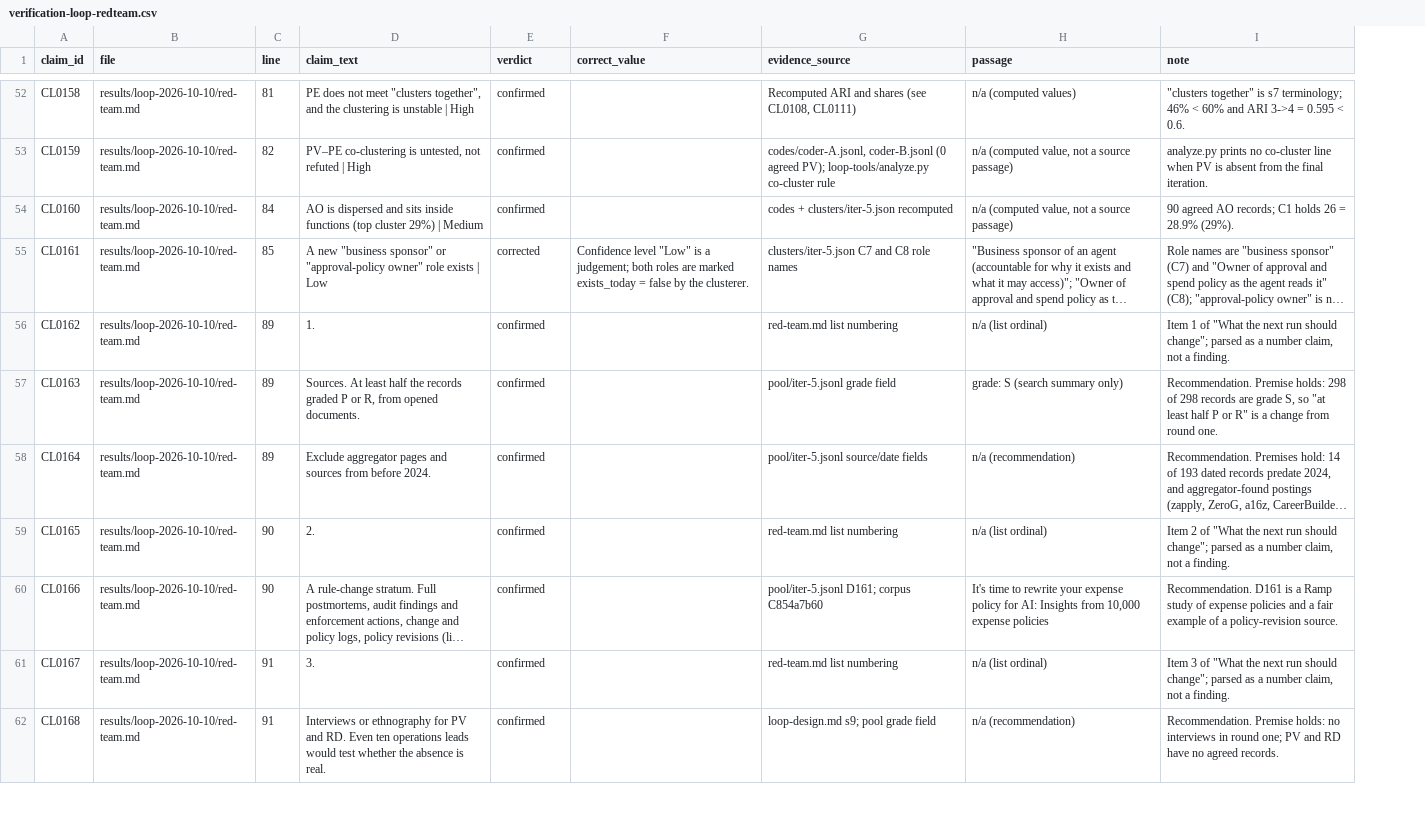
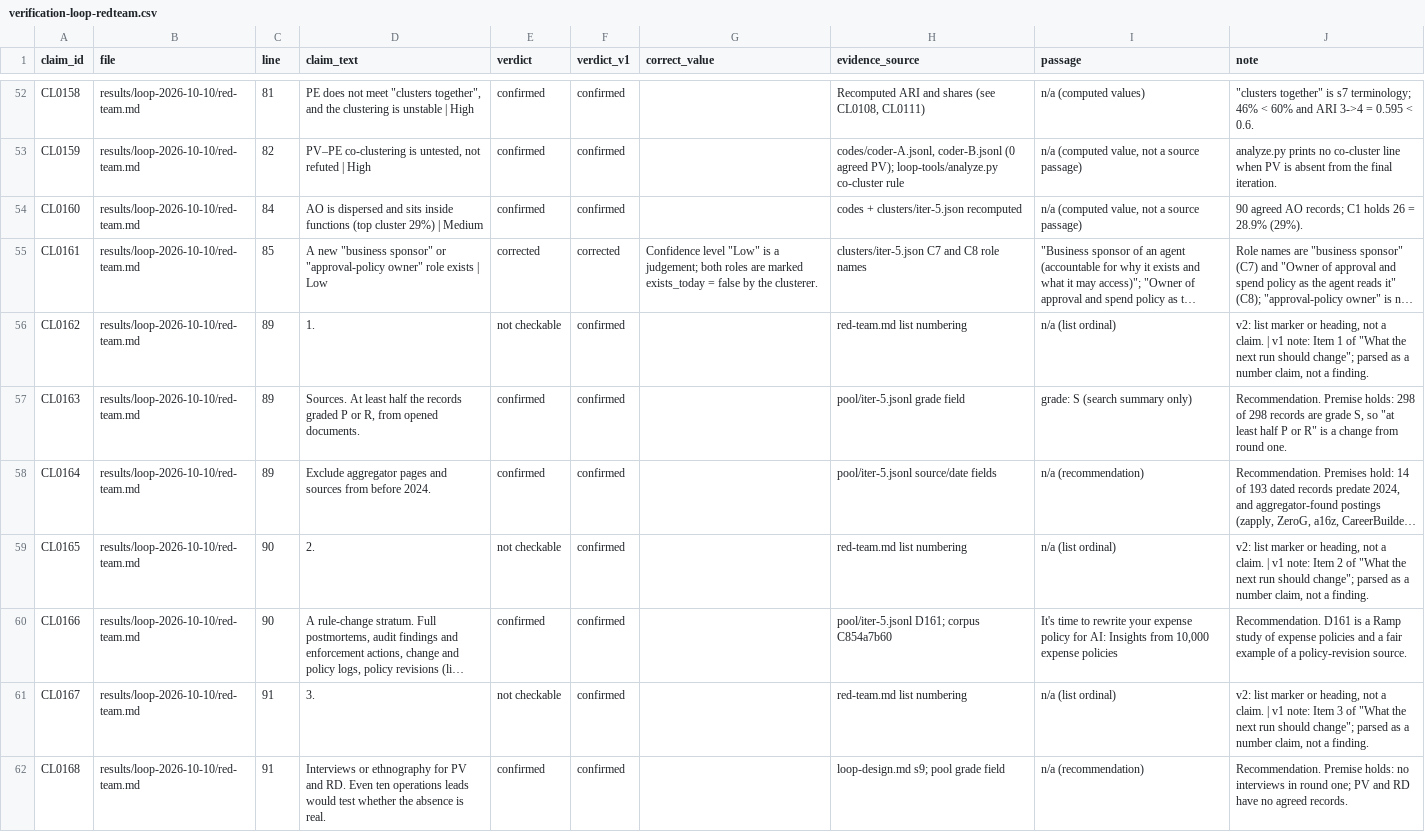
Before and after one commit to protocolvision/sig-p4b, a CSV file: drafts/research/who-owns-the-rules/results/rerun-2026-10-10/verification-loop-redteam.csv, drawn as a sheet; only a part is shown, gaps mark what is left out; long unchanged cells end in …; addresses are those after the commit; the diff covers the shown part only; the diff names each change by its address in the sheet, - before the commit and + after, or states it on an @@ line.

```diff
--- a/drafts/research/who-owns-the-rules/results/rerun-2026-10-10/verification-loop-redteam.csv
+++ b/drafts/research/who-owns-the-rules/results/rerun-2026-10-10/verification-loop-redteam.csv
+column F (verdict_v1), rows 52-62: confirmed | confirmed | confirmed | corrected | confirmed | confirmed | confirmed | confirmed | confirmed | confirmed | confirmed
-E56 (verdict): confirmed
+E56 (verdict): not checkable
-J56 (note): Item 1…
+J56 (note): v2: list marker or heading, not a claim. | v1 note: Item 1…
-E59 (verdict): confirmed
+E59 (verdict): not checkable
-J59 (note): Item 2…
+J59 (note): v2: list marker or heading, not a claim. | v1 note: Item 2…
-E61 (verdict): confirmed
+E61 (verdict): not checkable
-J61 (note): Item 3…
+J61 (note): v2: list marker or heading, not a claim. | v1 note: Item 3…
```
Also changed, not shown: 12 edited cells elsewhere in this file, drafts/research/who-owns-the-rules/results/rerun-2026-10-10/verification-industry.csv, drafts/research/who-owns-the-rules/results/rerun-2026-10-10/verification-loop-analysis.csv, 18 other files.
